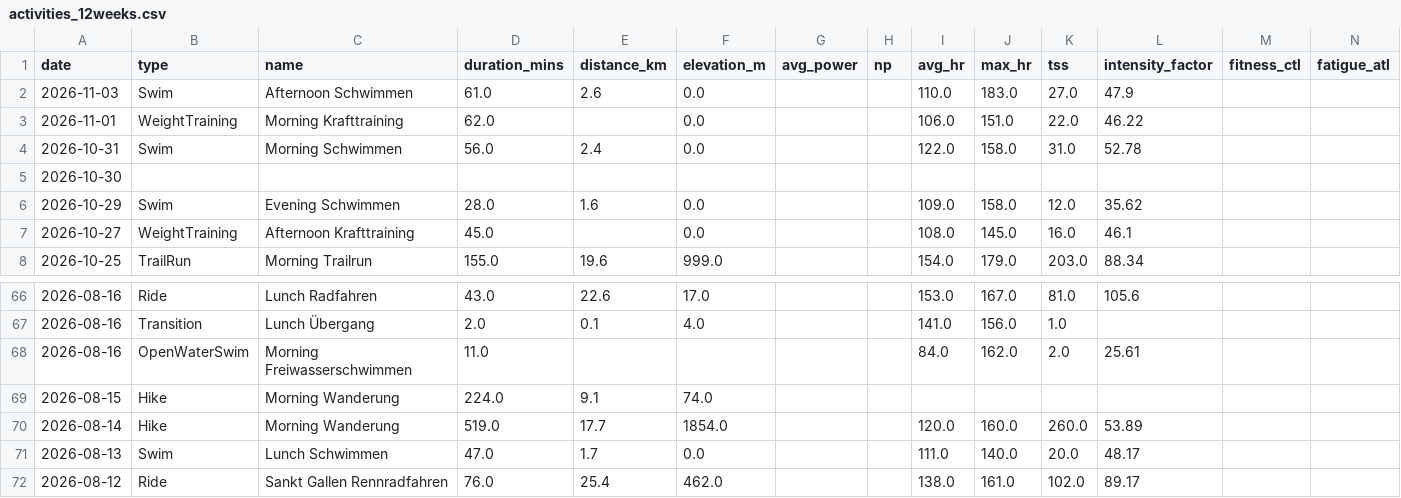
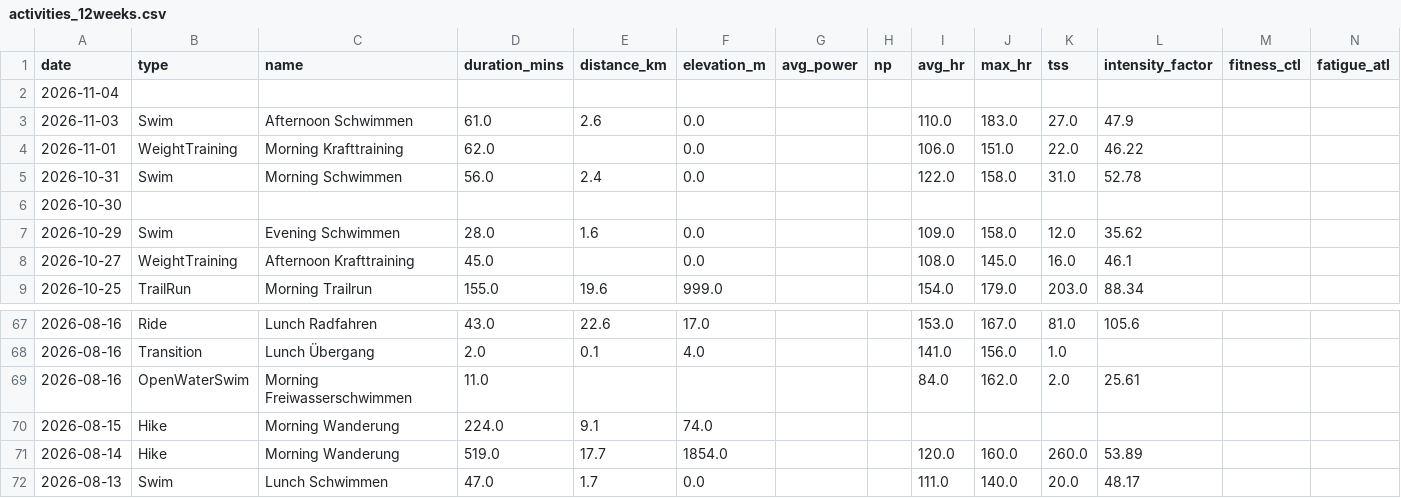
Before and after one commit to basch1117/trainingdata, a CSV file: activities_12weeks.csv, drawn as a sheet; only a part is shown, gaps mark what is left out; removed rows and columns are numbered as before the commit, all else as after; the diff names each change by its address in the sheet, - before the commit and + after, or states it on an @@ line.

Commit message:
Update training data 2026-11-05

```diff
--- a/activities_12weeks.csv
+++ b/activities_12weeks.csv
+row 2: 2026-11-04
-row 72: 2026-08-12 | Ride | Sankt Gallen Rennradfahren | 76.0 | 25.4 | 462.0 |  |  | 138.0 | 161.0 | 102.0 | 89.17
```
Also changed, not shown: activities_full.csv, wellness_12weeks.csv, 3 other files.
